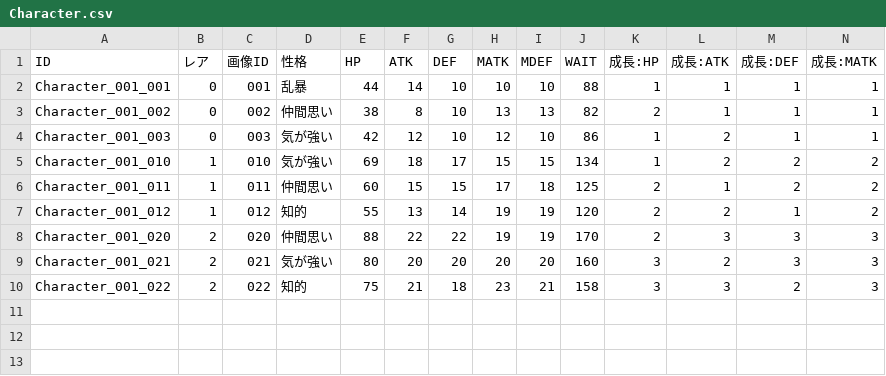
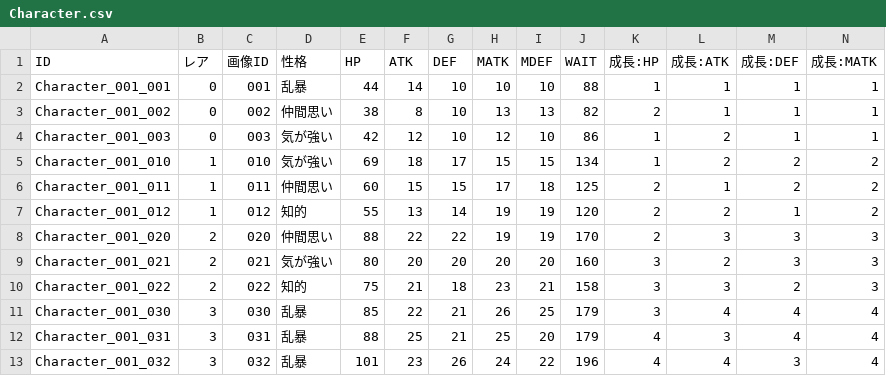
Before and after one commit to kou-yeung/Alice, a CSV file: prog/client/Alice/Assets/AddressableAssets/Entities/Character.csv, drawn as a sheet; only a part is shown; rows hold the shown columns only; the diff names each change by its address in the sheet, - before the commit and + after, or states it on an @@ line.

```diff
--- a/prog/client/Alice/Assets/AddressableAssets/Entities/Character.csv
+++ b/prog/client/Alice/Assets/AddressableAssets/Entities/Character.csv
+row 11: Character_001_030 | 3 | 030 | 乱暴 | 85 | 22 | 21 | 26 | 25 | 179 | 3 | 4 | 4 | 4
+row 12: Character_001_031 | 3 | 031 | 乱暴 | 88 | 25 | 21 | 25 | 20 | 179 | 4 | 3 | 4 | 4
+row 13: Character_001_032 | 3 | 032 | 乱暴 | 101 | 23 | 26 | 24 | 22 | 196 | 4 | 4 | 3 | 4
```
Also changed, not shown: prog/client/Alice/Assets/AddressableAssets/Entities/Effect.csv, prog/client/Alice/Assets/AddressableAssets/Entities/Skill.csv, 7 other files.
